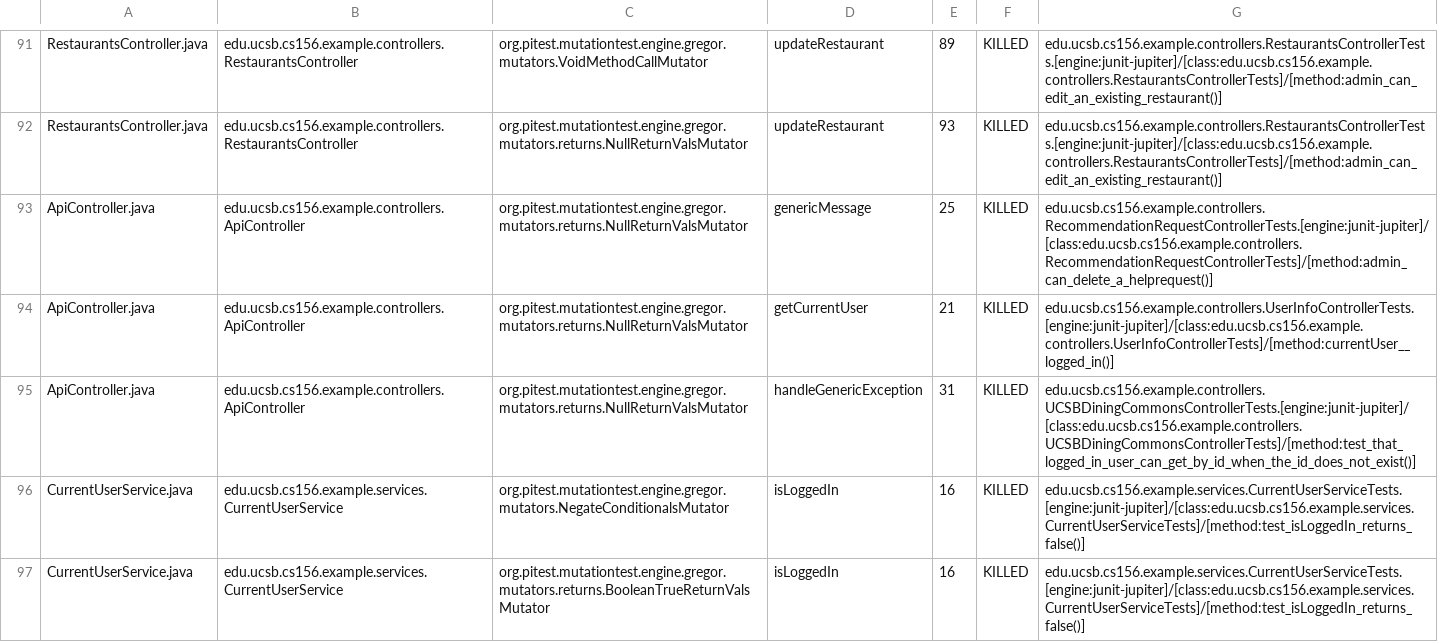
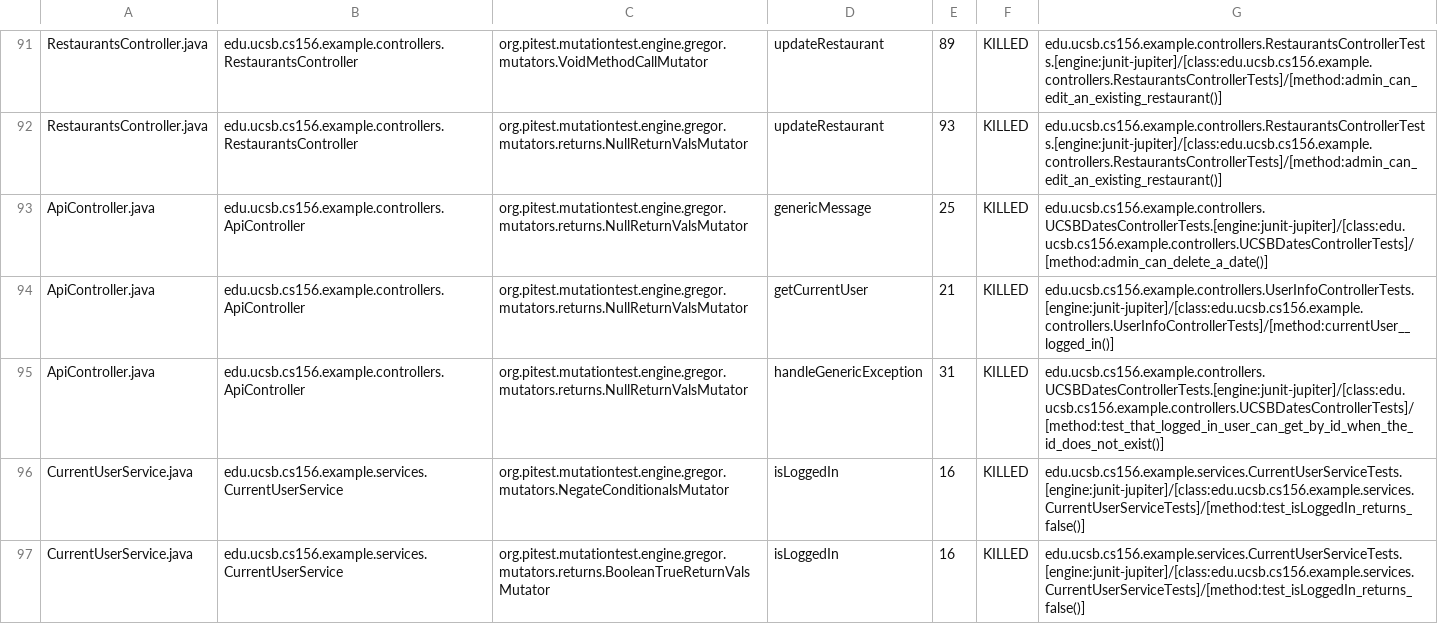
Before and after one commit to ucsb-cs156-w24/team03-w24-4pm-1, a CSV file: pitest/mutations.csv, drawn as a sheet; only a part is shown, gaps mark what is left out.

Commit message:
Deploying to gh-pages from @ ucsb-cs156-w24/team03-w24-4pm-1@fc64e14be8145aa8a73f9b076c74df4e3fd181de 🚀

```diff
--- a/pitest/mutations.csv
+++ b/pitest/mutations.csv
@@ -92,5 +92,5 @@ RestaurantsController.java,edu.ucsb.cs156.example.controllers.RestaurantsControl
 RestaurantsController.java,edu.ucsb.cs156.example.controllers.RestaurantsController,org.pitest.mutationtest.engine.gregor.mutators.returns.NullReturnValsMutator,updateRestaurant,93,KILLED,edu.ucsb.cs156.example.controllers.RestaurantsControllerTests.[engine:junit-jupiter]/[class:edu.ucsb.cs156.example.controllers.RestaurantsControllerTests]/[method:admin_can_edit_an_existing_restaurant()]
-ApiController.java,edu.ucsb.cs156.example.controllers.ApiController,org.pitest.mutationtest.engine.gregor.mutators.returns.NullReturnValsMutator,genericMessage,25,KILLED,edu.ucsb.cs156.example.controllers.RecommendationRequestControllerTests.[engine:junit-jupiter]/[class:edu.ucsb.cs156.example.controllers.RecommendationRequestControllerTests]/[method:admin_can_delete_a_helprequest()]
+ApiController.java,edu.ucsb.cs156.example.controllers.ApiController,org.pitest.mutationtest.engine.gregor.mutators.returns.NullReturnValsMutator,genericMessage,25,KILLED,edu.ucsb.cs156.example.controllers.UCSBDatesControllerTests.[engine:junit-jupiter]/[class:edu.ucsb.cs156.example.controllers.UCSBDatesControllerTests]/[method:admin_can_delete_a_date()]
 ApiController.java,edu.ucsb.cs156.example.controllers.ApiController,org.pitest.mutationtest.engine.gregor.mutators.returns.NullReturnValsMutator,getCurrentUser,21,KILLED,edu.ucsb.cs156.example.controllers.UserInfoControllerTests.[engine:junit-jupiter]/[class:edu.ucsb.cs156.example.controllers.UserInfoControllerTests]/[method:currentUser__logged_in()]
-ApiController.java,edu.ucsb.cs156.example.controllers.ApiController,org.pitest.mutationtest.engine.gregor.mutators.returns.NullReturnValsMutator,handleGenericException,31,KILLED,edu.ucsb.cs156.example.controllers.UCSBDiningCommonsControllerTests.[engine:junit-jupiter]/[class:edu.ucsb.cs156.example.controllers.UCSBDiningCommonsControllerTests]/[method:test_that_logged_in_user_can_get_by_id_when_the_id_does_not_exist()]
+ApiController.java,edu.ucsb.cs156.example.controllers.ApiController,org.pitest.mutationtest.engine.gregor.mutators.returns.NullReturnValsMutator,handleGenericException,31,KILLED,edu.ucsb.cs156.example.controllers.UCSBDatesControllerTests.[engine:junit-jupiter]/[class:edu.ucsb.cs156.example.controllers.UCSBDatesControllerTests]/[method:test_that_logged_in_user_can_get_by_id_when_the_id_does_not_exist()]
 CurrentUserService.java,edu.ucsb.cs156.example.services.CurrentUserService,org.pitest.mutationtest.engine.gregor.mutators.NegateConditionalsMutator,isLoggedIn,16,KILLED,edu.ucsb.cs156.example.services.CurrentUserServiceTests.[engine:junit-jupiter]/[class:edu.ucsb.cs156.example.services.CurrentUserServiceTests]/[method:test_isLoggedIn_returns_false()]
```
Also changed, not shown: 14 other files.
